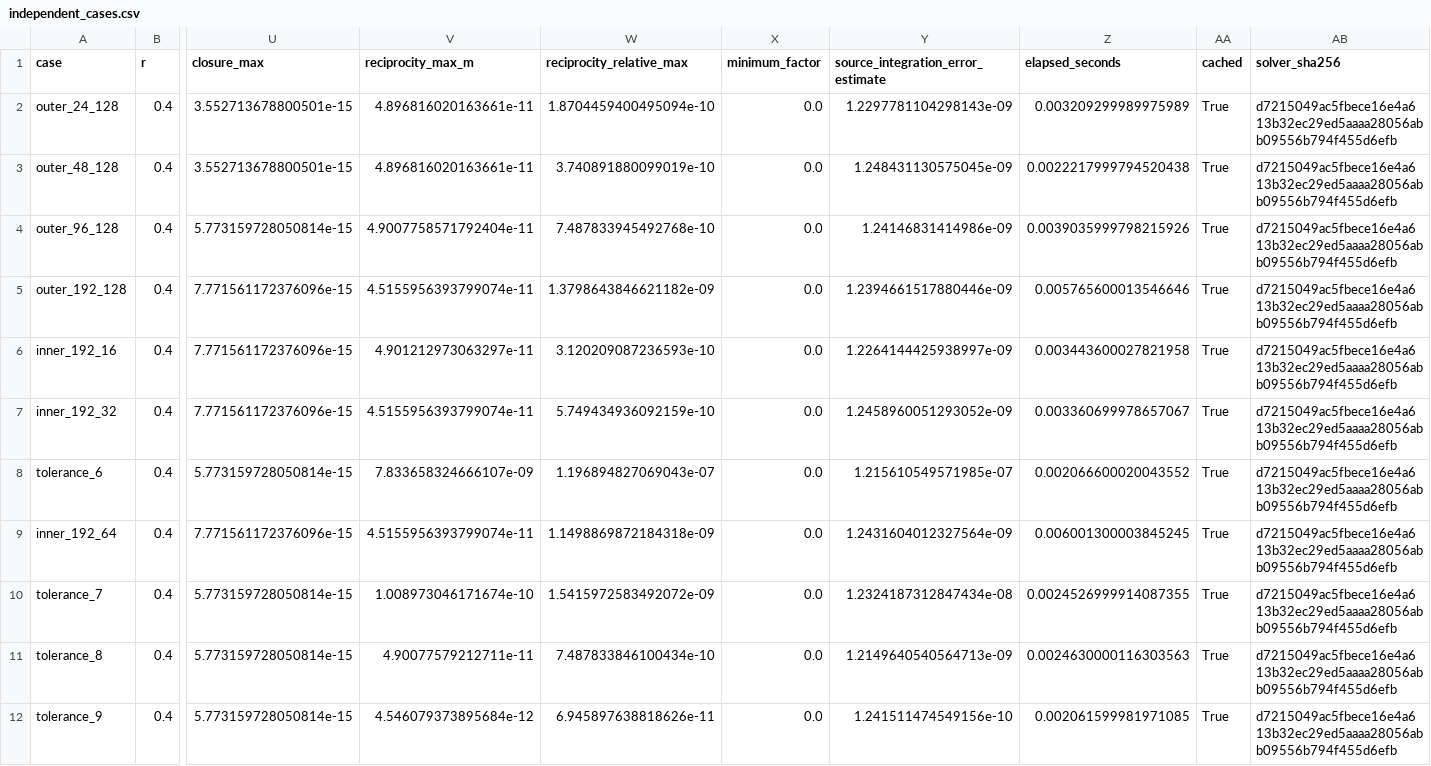
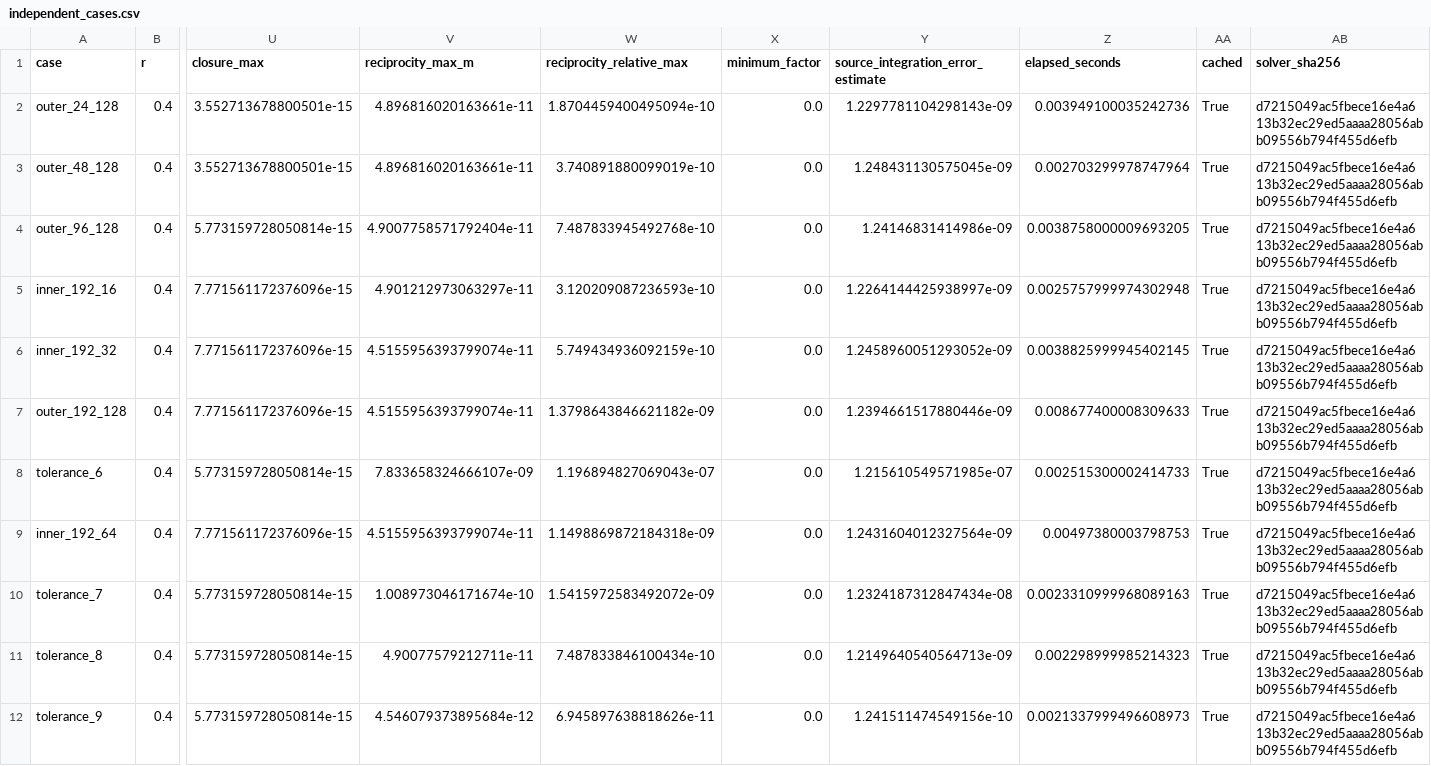
Before and after one commit to SebastianGajardo98/eccentric-cylinder-radiation, a CSV file: results/discretization/independent_cases.csv, drawn as a sheet; only a part is shown, gaps mark what is left out; removed rows and columns are numbered as before the commit, all else as after; rows hold the shown columns only; the diff names each change by its address in the sheet, - before the commit and + after, or states it on an @@ line.

```diff
--- a/results/discretization/independent_cases.csv
+++ b/results/discretization/independent_cases.csv
-Z2 (elapsed_seconds): 0.003209299989975989
+Z2 (elapsed_seconds): 0.003949100035242736
-Z3 (elapsed_seconds): 0.0022217999794520438
+Z3 (elapsed_seconds): 0.002703299978747964
-Z4 (elapsed_seconds): 0.0039035999798215926
+Z4 (elapsed_seconds): 0.0038758000009693205
-row 5: outer_192_128 | 0.4 | 7.771561172376096e-15 | 4.5155956393799074e-11 | 1.3798643846621182e-09 | 0.0 | 1.2394661517880446e-09 | 0.005765600013546646 | True | d7215049ac5fbece16e4a613b32ec29ed5aaaa28056abb09556b794f455d6efb
-Z5 (elapsed_seconds): 0.003443600027821958
+Z5 (elapsed_seconds): 0.0025757999974302948
-Z6 (elapsed_seconds): 0.003360699978657067
+Z6 (elapsed_seconds): 0.0038825999945402145
+row 7: outer_192_128 | 0.4 | 7.771561172376096e-15 | 4.5155956393799074e-11 | 1.3798643846621182e-09 | 0.0 | 1.2394661517880446e-09 | 0.008677400008309633 | True | d7215049ac5fbece16e4a613b32ec29ed5aaaa28056abb09556b794f455d6efb
-Z8 (elapsed_seconds): 0.002066600020043552
+Z8 (elapsed_seconds): 0.002515300002414733
-Z9 (elapsed_seconds): 0.006001300003845245
+Z9 (elapsed_seconds): 0.00497380003798753
-Z10 (elapsed_seconds): 0.0024526999914087355
+Z10 (elapsed_seconds): 0.0023310999968089163
-Z11 (elapsed_seconds): 0.0024630000116303563
+Z11 (elapsed_seconds): 0.002298999985214323
-Z12 (elapsed_seconds): 0.002061599981971085
+Z12 (elapsed_seconds): 0.0021337999496608973
```
Also changed, not shown: results/discretization/qualification_96_128_cases.csv, results/discretization/support_96_128_cases.csv, 26 other files.
